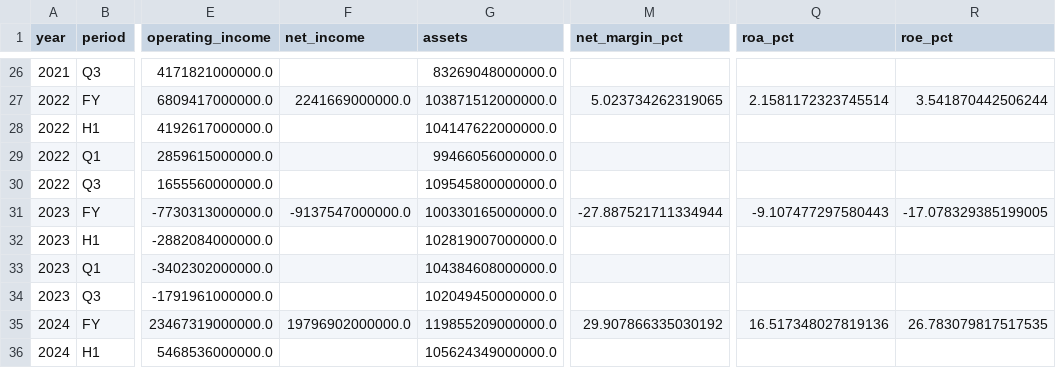
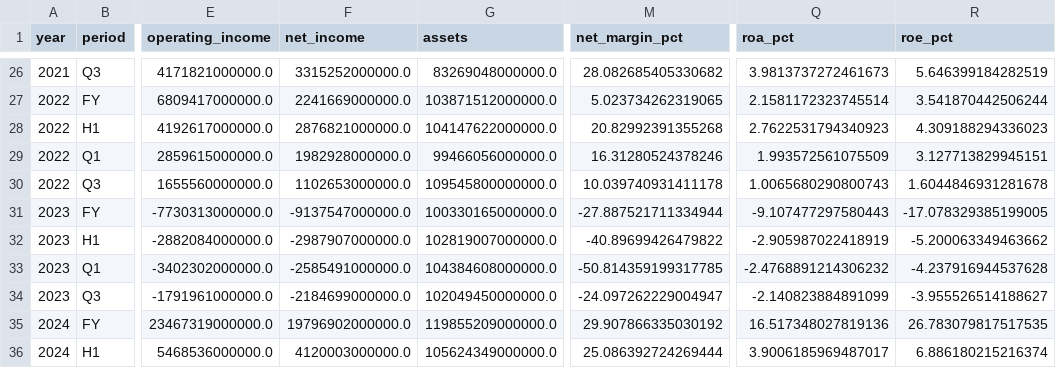
Before and after one commit to HSC-Class01/YG-sk-hynix, a CSV file: data/metrics.csv, drawn as a sheet; only a part is shown, gaps mark what is left out; the diff covers the shown part only; the diff names each change by its address in the sheet, - before the commit and + after, or states it on an @@ line.

```diff
--- a/data/metrics.csv
+++ b/data/metrics.csv
-F26 (net_income): (empty)
+F26 (net_income): 3315252000000.0
-M26 (net_margin_pct): (empty)
+M26 (net_margin_pct): 28.082685405330682
-Q26 (roa_pct): (empty)
+Q26 (roa_pct): 3.9813737272461673
-R26 (roe_pct): (empty)
+R26 (roe_pct): 5.646399184282519
-F28 (net_income): (empty)
+F28 (net_income): 2876821000000.0
-M28 (net_margin_pct): (empty)
+M28 (net_margin_pct): 20.82992391355268
-Q28 (roa_pct): (empty)
+Q28 (roa_pct): 2.7622531794340923
-R28 (roe_pct): (empty)
+R28 (roe_pct): 4.309188294336023
-F29 (net_income): (empty)
+F29 (net_income): 1982928000000.0
-M29 (net_margin_pct): (empty)
+M29 (net_margin_pct): 16.31280524378246
-Q29 (roa_pct): (empty)
+Q29 (roa_pct): 1.993572561075509
-R29 (roe_pct): (empty)
+R29 (roe_pct): 3.127713829945151
-F30 (net_income): (empty)
+F30 (net_income): 1102653000000.0
-M30 (net_margin_pct): (empty)
+M30 (net_margin_pct): 10.039740931411178
-Q30 (roa_pct): (empty)
+Q30 (roa_pct): 1.0065680290800743
-R30 (roe_pct): (empty)
+R30 (roe_pct): 1.6044846931281678
-F32 (net_income): (empty)
+F32 (net_income): -2987907000000.0
-M32 (net_margin_pct): (empty)
+M32 (net_margin_pct): -40.89699426479822
-Q32 (roa_pct): (empty)
+Q32 (roa_pct): -2.905987022418919
-R32 (roe_pct): (empty)
+R32 (roe_pct): -5.200063349463662
-F33 (net_income): (empty)
+F33 (net_income): -2585491000000.0
-M33 (net_margin_pct): (empty)
+M33 (net_margin_pct): -50.814359199317785
-Q33 (roa_pct): (empty)
+Q33 (roa_pct): -2.4768891214306232
-R33 (roe_pct): (empty)
+R33 (roe_pct): -4.237916944537628
-F34 (net_income): (empty)
+F34 (net_income): -2184699000000.0
-M34 (net_margin_pct): (empty)
+M34 (net_margin_pct): -24.097262229004947
-Q34 (roa_pct): (empty)
+Q34 (roa_pct): -2.140823884891099
-R34 (roe_pct): (empty)
+R34 (roe_pct): -3.955526514188627
-F36 (net_income): (empty)
+F36 (net_income): 4120003000000.0
-M36 (net_margin_pct): (empty)
+M36 (net_margin_pct): 25.086392724269444
-Q36 (roa_pct): (empty)
+Q36 (roa_pct): 3.9006185969487017
-R36 (roe_pct): (empty)
+R36 (roe_pct): 6.886180215216374
```
Also changed, not shown: 65 edited cells elsewhere in this file, 1 other file.
